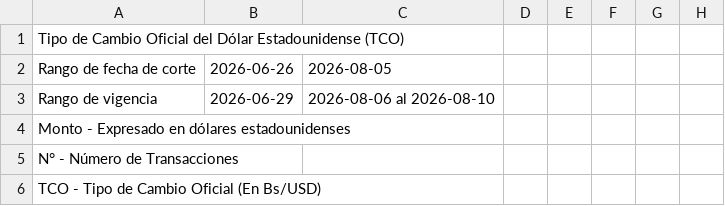
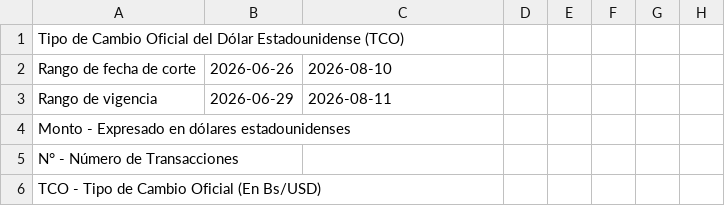
Before and after one commit to Centro-de-Estudios-POPULI/Dolar_Bolivia, a CSV file: data/tco_raw/2026-06-26.csv, drawn as a sheet; only a part is shown; the diff names each change by its address in the sheet, - before the commit and + after, or states it on an @@ line.

```diff
--- a/data/tco_raw/2026-06-26.csv
+++ b/data/tco_raw/2026-06-26.csv
-C2: 2026-08-05
+C2: 2026-08-10
-C3: 2026-08-06 al 2026-08-10
+C3: 2026-08-11
```
Also changed, not shown: data/tco.csv, data/tco_bancos.csv, 30 other files.
